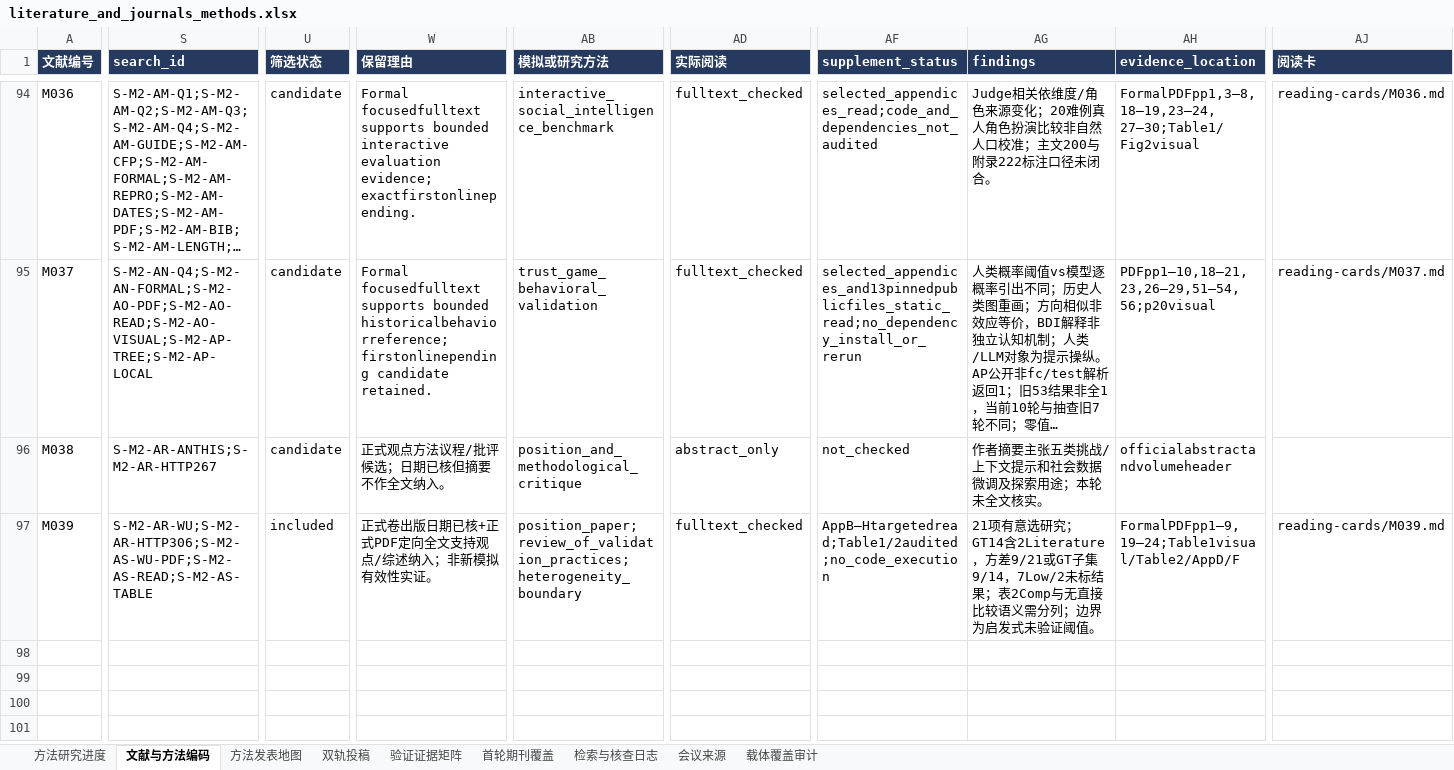
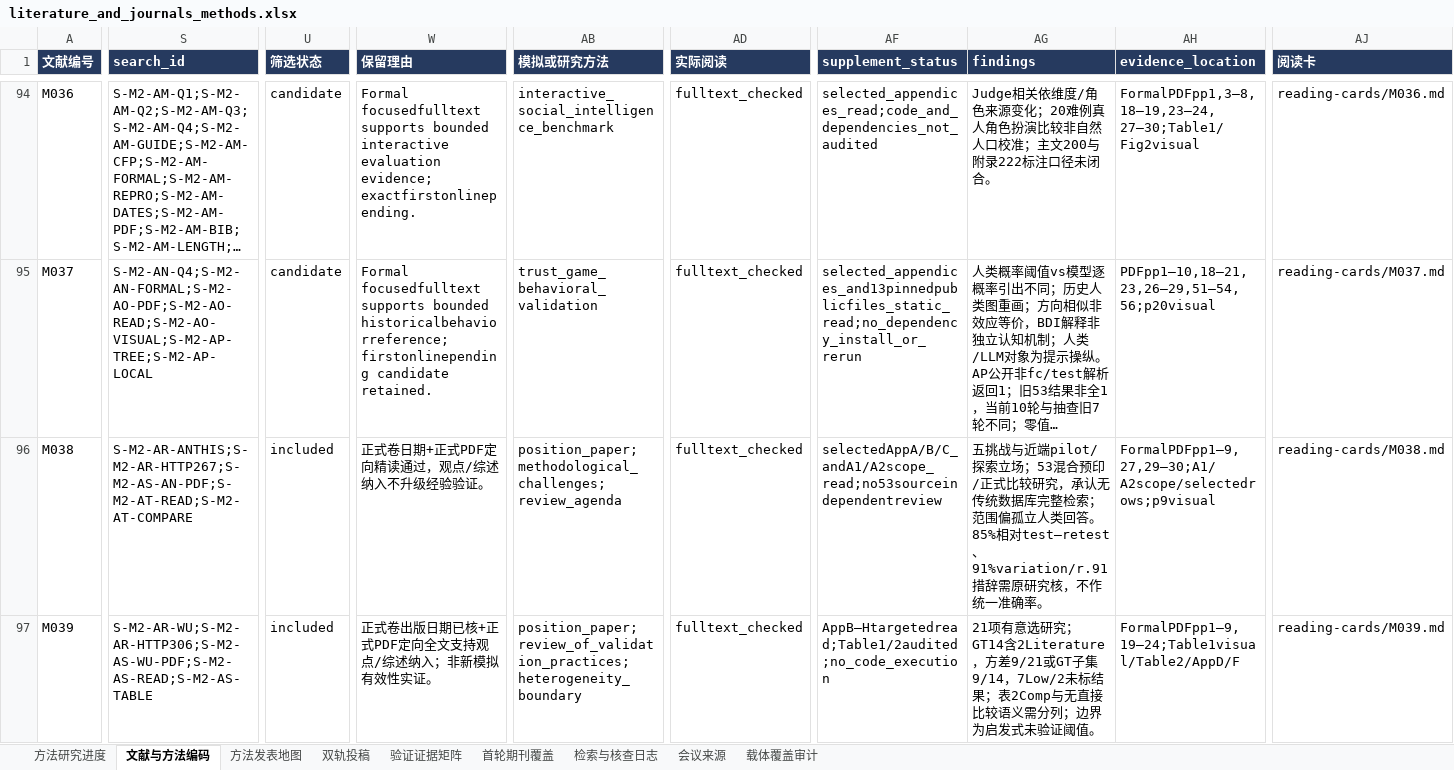
Before and after one commit to BNU-CCR/Agent-EX, an Excel workbook: literature-review/exports/literature_and_journals_methods.xlsx, sheet 文献与方法编码, drawn as a sheet; only a part is shown, gaps mark what is left out; long unchanged cells end in …; values as stored, in another font and other column widths than the file's, no borders; the diff covers the shown part only; the diff names each change by its address in the sheet, - before the commit and + after, or states it on an @@ line.

Commit message:
research: compare social simulation position scopes and evidence claims

```diff
--- a/literature-review/exports/literature_and_journals_methods.xlsx (sheet 文献与方法编码)
+++ b/literature-review/exports/literature_and_journals_methods.xlsx (sheet 文献与方法编码)
-S96 (search_id): S-M2-AR-ANTHIS;S-M2-AR-HTTP267
+S96 (search_id): S-M2-AR-ANTHIS;S-M2-AR-HTTP267;S-M2-AS-AN-PDF;S-M2-AT-READ;S-M2-AT-COMPARE
-U96 (筛选状态): candidate
+U96 (筛选状态): included
-W96 (保留理由): 正式观点方法议程/批评候选；日期已核但摘要不作全文纳入。
+W96 (保留理由): 正式卷日期+正式PDF定向精读通过，观点/综述纳入不升级经验验证。
-AB96 (模拟或研究方法): position_and_methodological_critique
+AB96 (模拟或研究方法): position_paper;methodological_challenges;review_agenda
-AD96 (实际阅读): abstract_only
+AD96 (实际阅读): fulltext_checked
-AF96 (supplement_status): not_checked
+AF96 (supplement_status): selectedAppA/B/C_andA1/A2scope_read;no53sourceindependentreview
-AG96 (findings): 作者摘要主张五类挑战/上下文提示和社会数据微调及探索用途；本轮未全文核实。
+AG96 (findings): 五挑战与近端pilot/探索立场；53混合预印/正式比较研究，承认无传统数据库完整检索；范围偏孤立人类回答。85%相对test–retest、91%variation/r.91措辞需原研究核，不作统一准确率。
-AH96 (evidence_location): officialabstractandvolumeheader
+AH96 (evidence_location): FormalPDFpp1–9,27,29–30;A1/A2scope/selectedrows;p9visual
-AJ96 (阅读卡): (empty)
+AJ96 (阅读卡): reading-cards/M038.md
```
Also changed, not shown: 8 edited cells elsewhere in this sheet, sheet 验证证据矩阵, sheet 检索与核查日志, sheet 方法研究进度, sheet 载体覆盖审计, sheet 方法发表地图, 20 other files.
